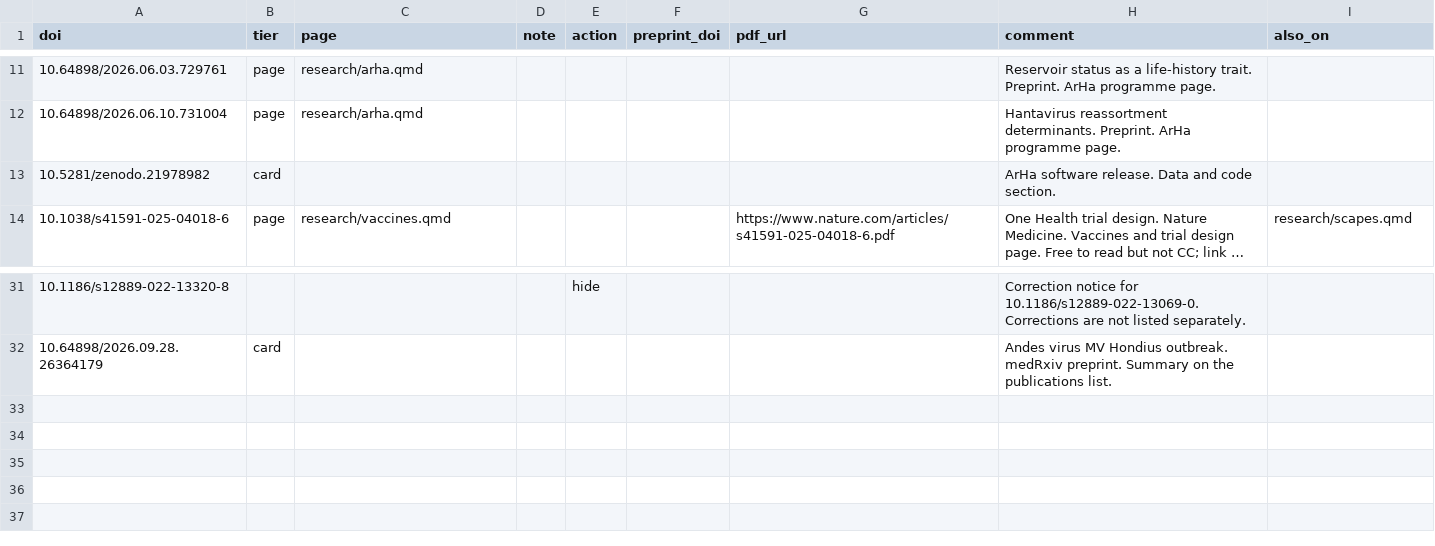
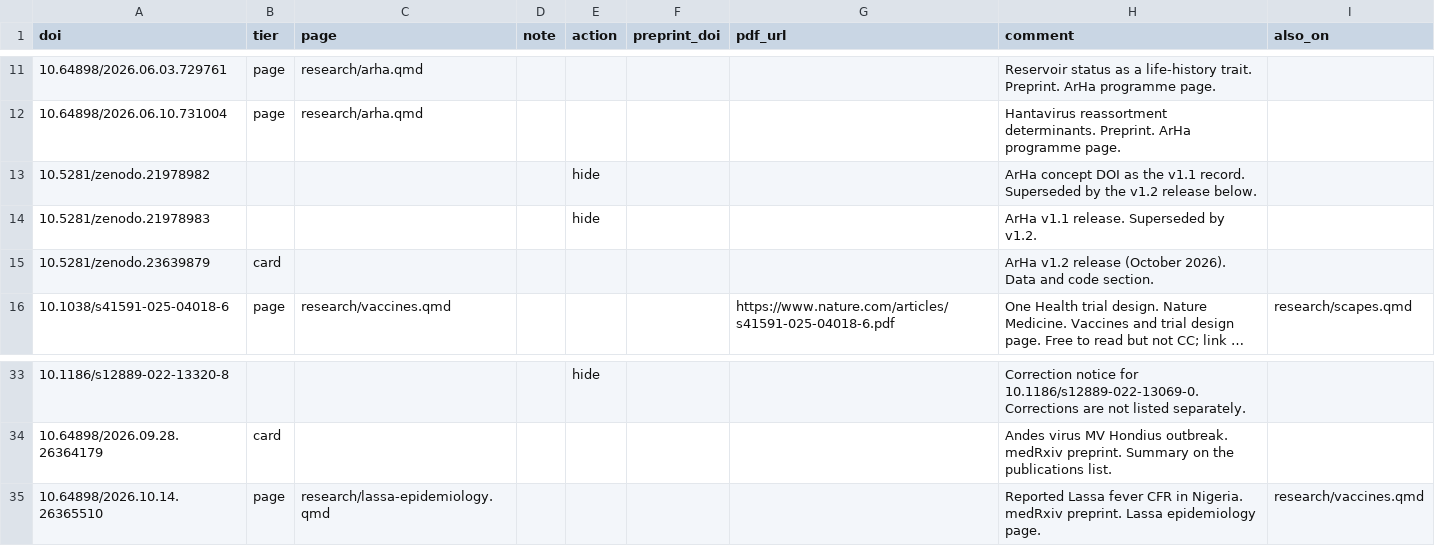
Before and after one commit to DidDrog11/website_quarto, a CSV file: data/publications_overrides.csv, drawn as a sheet; only a part is shown, gaps mark what is left out; long unchanged cells end in …; the diff names each change by its address in the sheet, - before the commit and + after, or states it on an @@ line.

```diff
--- a/data/publications_overrides.csv
+++ b/data/publications_overrides.csv
-B13 (tier): card
+B13 (tier): (empty)
-E13 (action): (empty)
+E13 (action): hide
-H13 (comment): ArHa software release. Data and code section.
+H13 (comment): ArHa concept DOI as the v1.1 record. Superseded by the v1.2 release below.
+row 14: 10.5281/zenodo.21978983 |  |  |  | hide |  |  | ArHa v1.1 release. Superseded by v1.2.
+row 15: 10.5281/zenodo.23639879 | card |  |  |  |  |  | ArHa v1.2 release (October 2026). Data and code section.
+row 35: 10.64898/2026.10.14.26365510 | page | research/lassa-epidemiology.qmd |  |  |  |  | Reported Lassa fever CFR in Nigeria. medRxiv preprint. Lassa epidemiology page. | research/vaccines.qmd
```
Also changed, not shown: data/publication_topics.csv, data/publications.csv, 7 other files.
